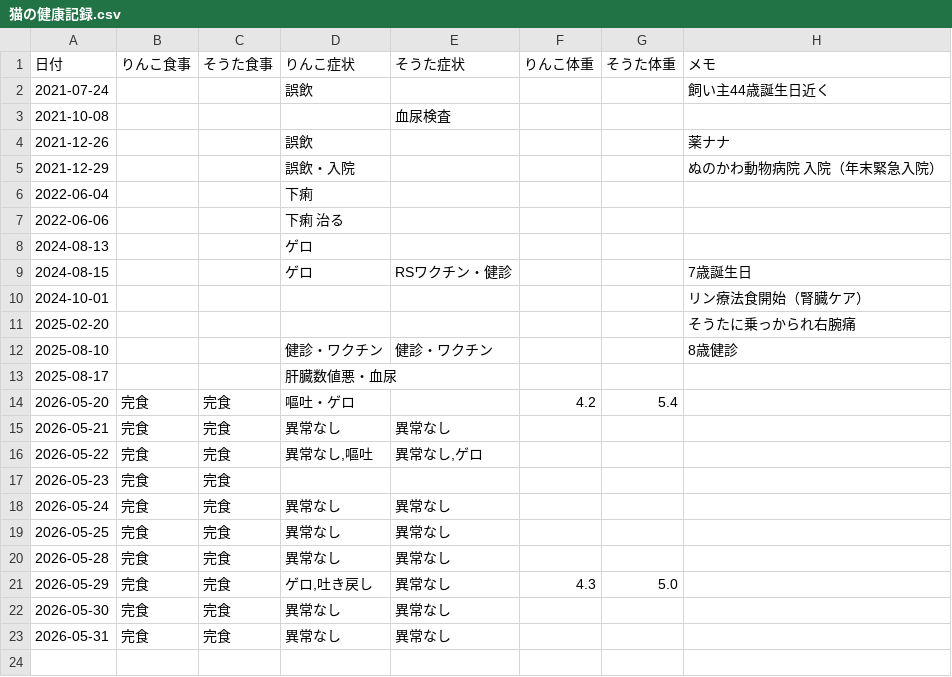
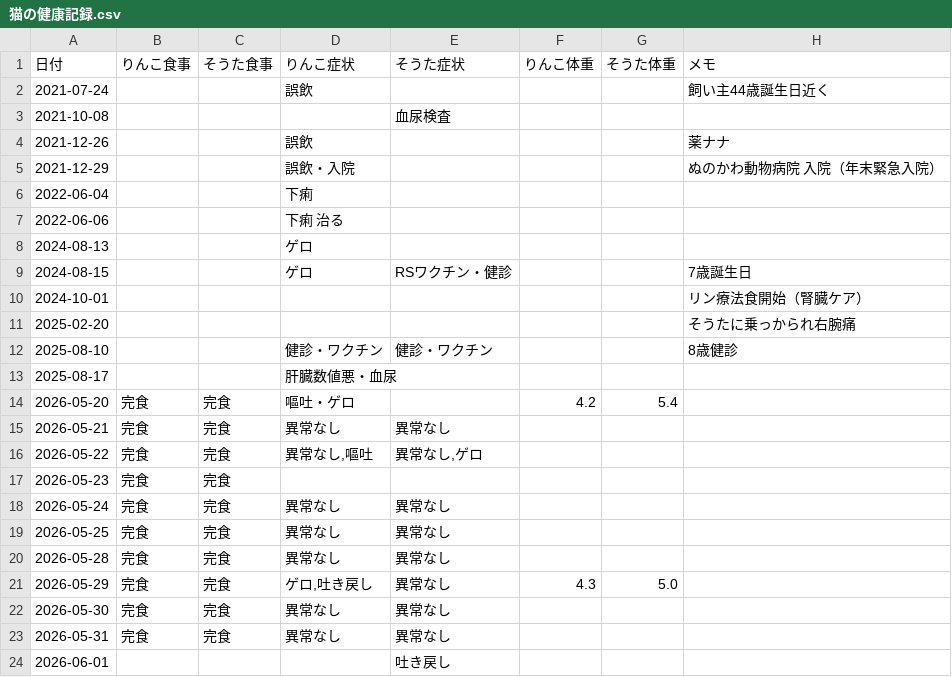
Before and after one commit to zeph94zeph/health-weather-cats, a CSV file: 猫の健康記録.csv, drawn as a sheet.

Commit message:
🐱 2026-06-01 6/1 そうた　吐き戻し

```diff
--- a/猫の健康記録.csv
+++ b/猫の健康記録.csv
@@ -23 +23,2 @@
 2026-05-31,完食,完食,異常なし,異常なし,,,
+2026-06-01,,,,吐き戻し,,,
```
